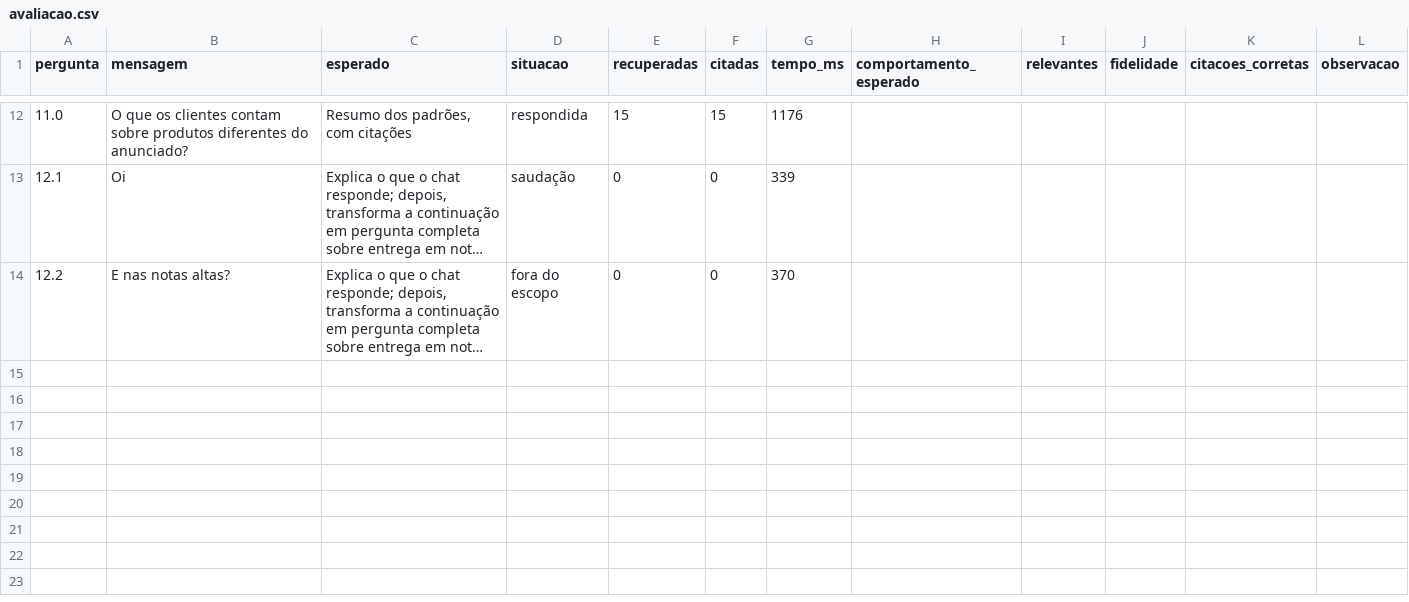
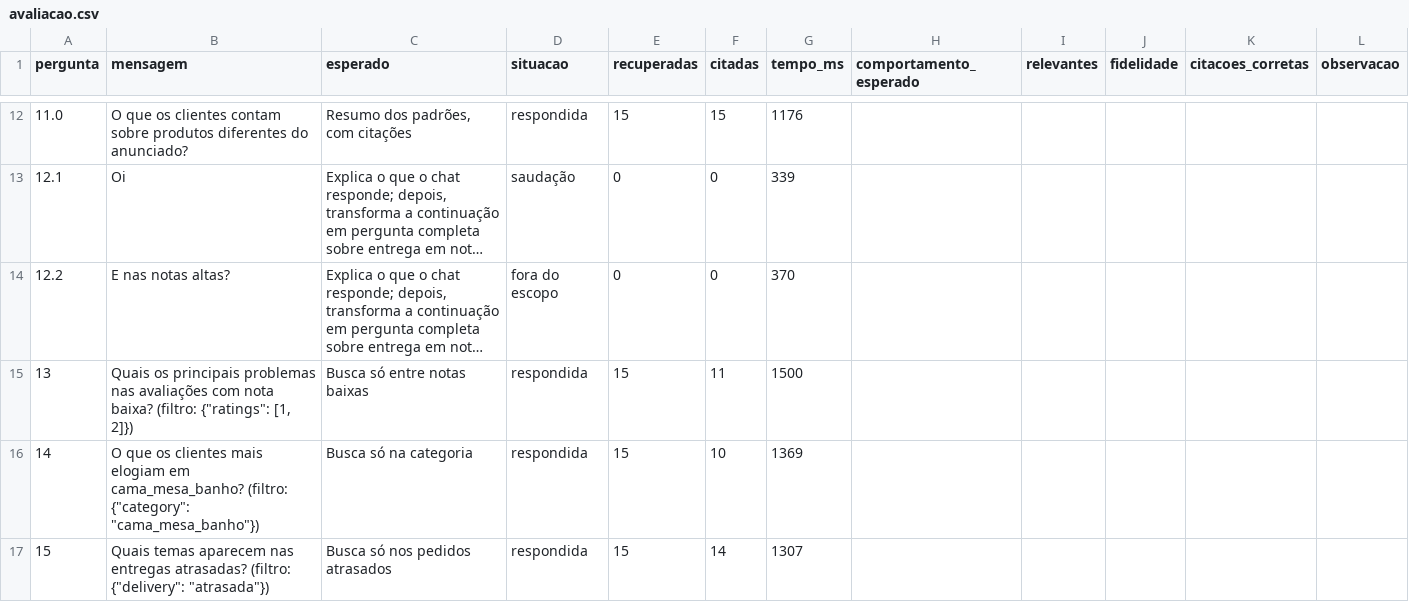
Before and after one commit to tuanyfortunato/olist-voc-intelligence-chat, a CSV file: evaluation/results/avaliacao.csv, drawn as a sheet; only a part is shown, gaps mark what is left out; long unchanged cells end in …; the diff names each change by its address in the sheet, - before the commit and + after, or states it on an @@ line.

Commit message:
feat: add filtered questions to the evaluation with a with-and-without comparison

```diff
--- a/evaluation/results/avaliacao.csv
+++ b/evaluation/results/avaliacao.csv
+row 15: 13 | Quais os principais problemas nas avaliações com nota baixa? (filtro: {"ratings": [1, 2]}) | Busca só entre notas baixas | respondida | 15 | 11 | 1500
+row 16: 14 | O que os clientes mais elogiam em cama_mesa_banho? (filtro: {"category": "cama_mesa_banho"}) | Busca só na categoria | respondida | 15 | 10 | 1369
+row 17: 15 | Quais temas aparecem nas entregas atrasadas? (filtro: {"delivery": "atrasada"}) | Busca só nos pedidos atrasados | respondida | 15 | 14 | 1307
```
Also changed, not shown: 2 other files.
